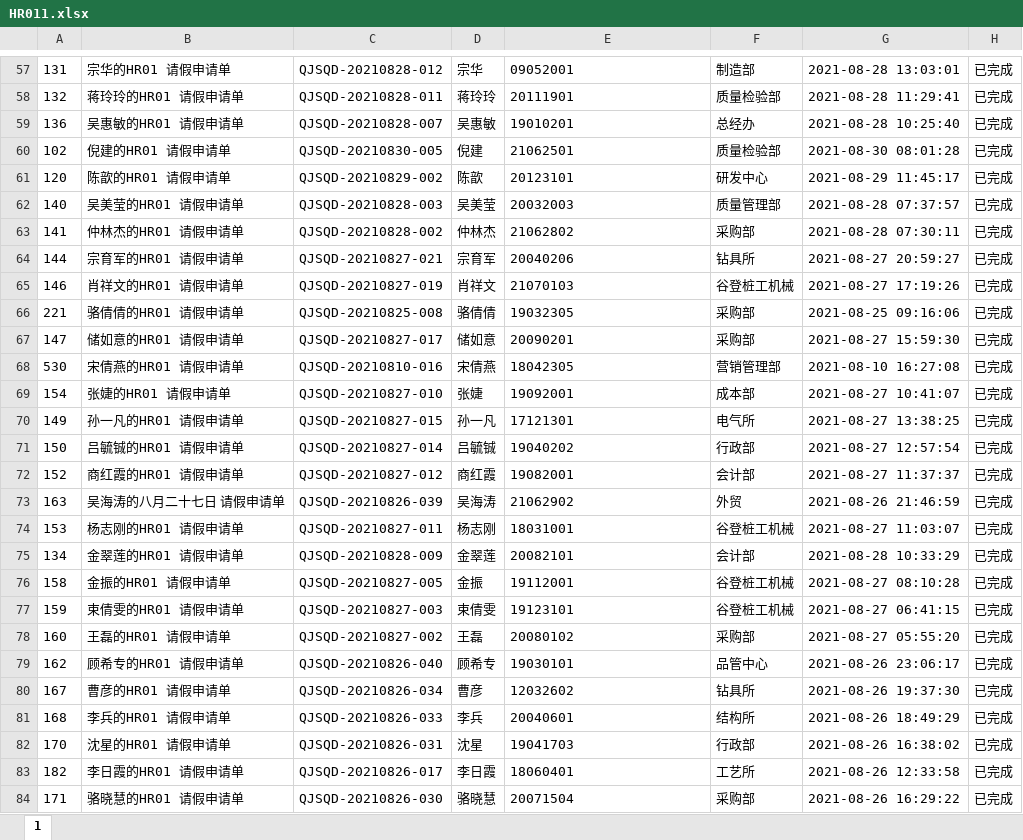
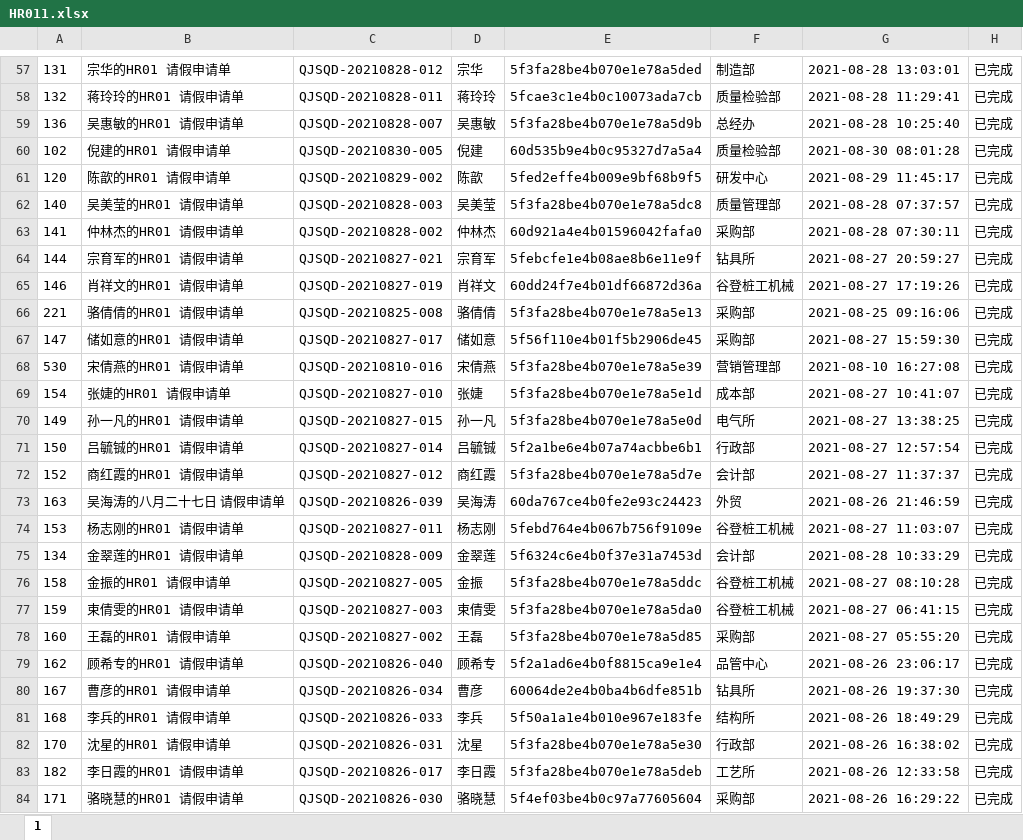
Before and after one commit to demaciageelun/1, an Excel workbook: static/HR011.xlsx, sheet 1, drawn as a sheet; only a part is shown, gaps mark what is left out; values as stored, in another font and other column widths than the file's, no borders; the diff covers the shown part only; the diff names each change by its address in the sheet, - before the commit and + after, or states it on an @@ line.

```diff
--- a/static/HR011.xlsx (sheet 1)
+++ b/static/HR011.xlsx (sheet 1)
-E57: 09052001
+E57: 5f3fa28be4b070e1e78a5ded
-E58: 20111901
+E58: 5fcae3c1e4b0c10073ada7cb
-E59: 19010201
+E59: 5f3fa28be4b070e1e78a5d9b
-E60: 21062501
+E60: 60d535b9e4b0c95327d7a5a4
-E61: 20123101
+E61: 5fed2effe4b009e9bf68b9f5
-E62: 20032003
+E62: 5f3fa28be4b070e1e78a5dc8
-E63: 21062802
+E63: 60d921a4e4b01596042fafa0
-E64: 20040206
+E64: 5febcfe1e4b08ae8b6e11e9f
-E65: 21070103
+E65: 60dd24f7e4b01df66872d36a
-E66: 19032305
+E66: 5f3fa28be4b070e1e78a5e13
-E67: 20090201
+E67: 5f56f110e4b01f5b2906de45
-E68: 18042305
+E68: 5f3fa28be4b070e1e78a5e39
-E69: 19092001
+E69: 5f3fa28be4b070e1e78a5e1d
-E70: 17121301
+E70: 5f3fa28be4b070e1e78a5e0d
-E71: 19040202
+E71: 5f2a1be6e4b07a74acbbe6b1
-E72: 19082001
+E72: 5f3fa28be4b070e1e78a5d7e
-E73: 21062902
+E73: 60da767ce4b0fe2e93c24423
-E74: 18031001
+E74: 5febd764e4b067b756f9109e
-E75: 20082101
+E75: 5f6324c6e4b0f37e31a7453d
-E76: 19112001
+E76: 5f3fa28be4b070e1e78a5ddc
-E77: 19123101
+E77: 5f3fa28be4b070e1e78a5da0
-E78: 20080102
+E78: 5f3fa28be4b070e1e78a5d85
-E79: 19030101
+E79: 5f2a1ad6e4b0f8815ca9e1e4
-E80: 12032602
+E80: 60064de2e4b0ba4b6dfe851b
-E81: 20040601
+E81: 5f50a1a1e4b010e967e183fe
-E82: 19041703
+E82: 5f3fa28be4b070e1e78a5e30
-E83: 18060401
+E83: 5f3fa28be4b070e1e78a5deb
-E84: 20071504
+E84: 5f4ef03be4b0c97a77605604
```
Also changed, not shown: 384 edited cells elsewhere in this sheet, static/HR02.xlsx, 8 other files.
